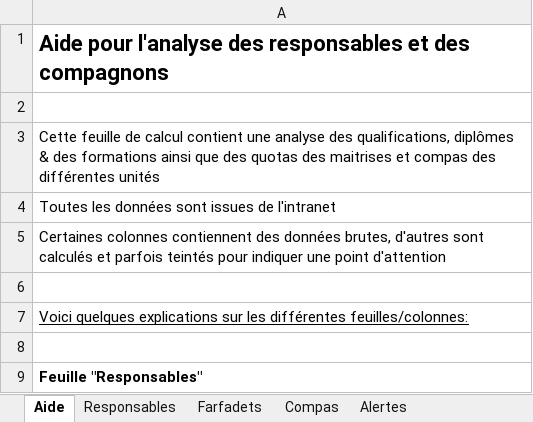
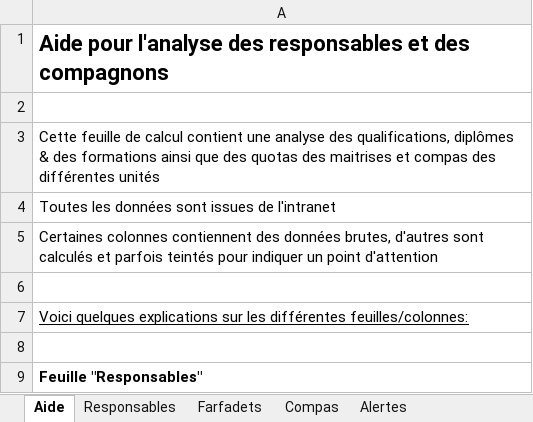
Before and after one commit to outilssgdf/analytiscout, an Excel workbook: fichiers/conf/modele_responsables.xlsx, sheet Aide, drawn as a sheet; only a part is shown; values as stored, in another font and other column widths than the file's, no borders; the diff names each change by its address in the sheet, - before the commit and + after, or states it on an @@ line.

Commit message:
typo

```diff
--- a/fichiers/conf/modele_responsables.xlsx (sheet Aide)
+++ b/fichiers/conf/modele_responsables.xlsx (sheet Aide)
-A5: …pour indiquer une point d'attention
+A5: …pour indiquer un point d'attention
```
Also changed, not shown: fichiers/conf/modele_jeunes.xlsx.
